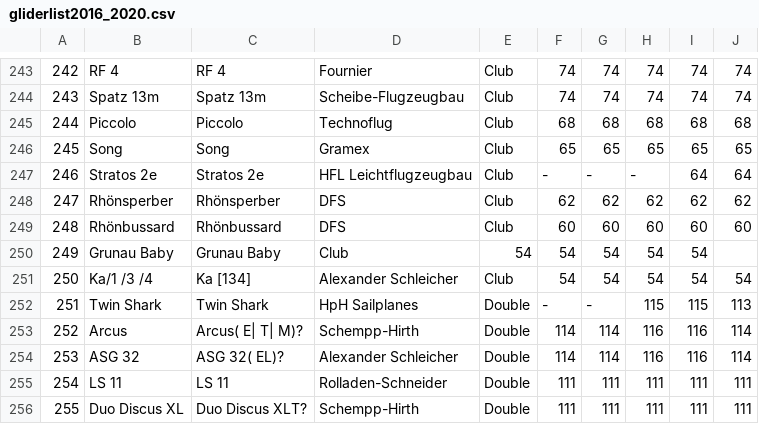
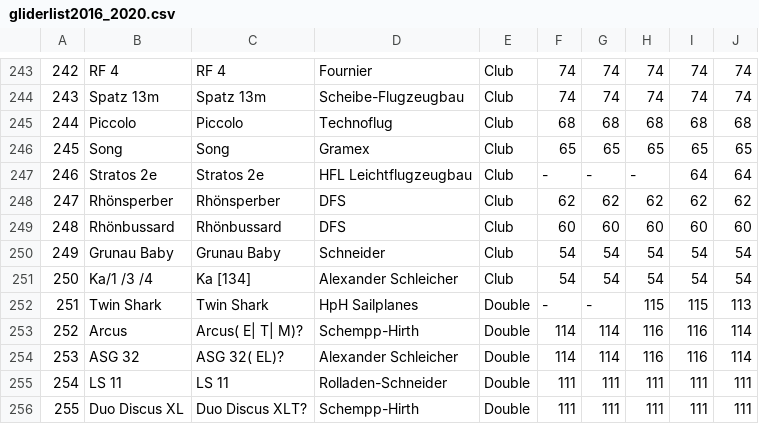
Before and after one commit to weglide/GliderList, a CSV file: gliderlist2016_2020.csv, drawn as a sheet; only a part is shown, gaps mark what is left out; the diff names each change by its address in the sheet, - before the commit and + after, or states it on an @@ line.

Commit message:
Grunau Baby added

```diff
--- a/gliderlist2016_2020.csv
+++ b/gliderlist2016_2020.csv
-D250: Club
+D250: Schneider
-E250: 54
+E250: Club
-J250: (empty)
+J250: 54
```
